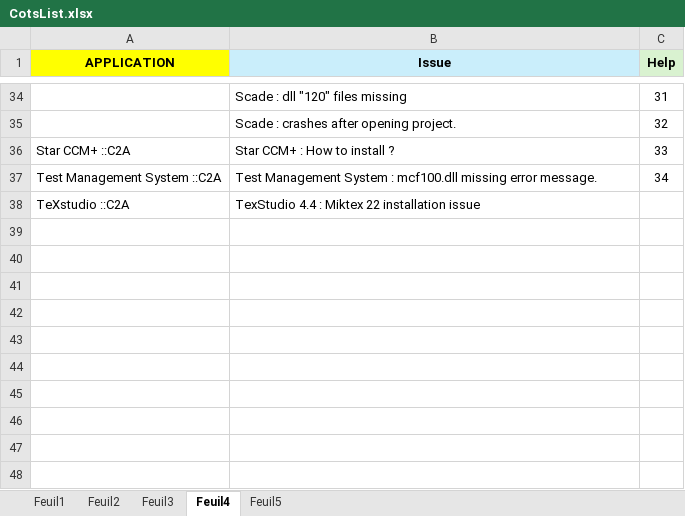
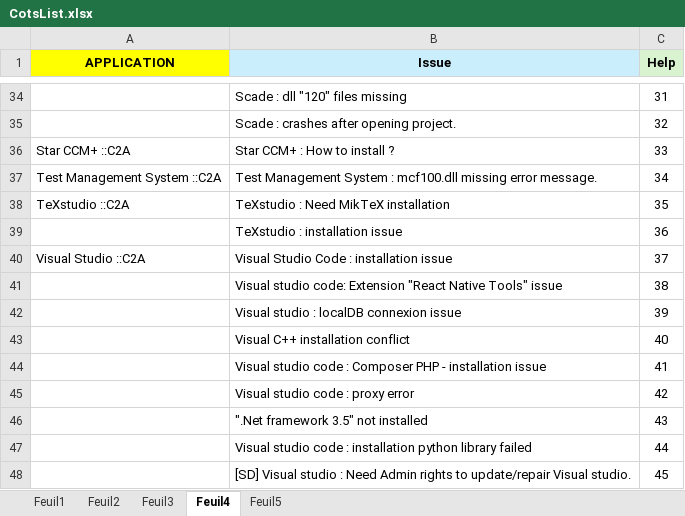
Before and after one commit to serghinerached/DsiCenter_Excel, an Excel workbook: data/CotsList.xlsx, sheet Feuil4, drawn as a sheet; only a part is shown, gaps mark what is left out; values as stored, in another font and other column widths than the file's, no borders; removed rows and columns are numbered as before the commit, all else as after; the diff names each change by its address in the sheet, - before the commit and + after, or states it on an @@ line.

```diff
--- a/data/CotsList.xlsx (sheet Feuil4)
+++ b/data/CotsList.xlsx (sheet Feuil4)
-row 38: TeXstudio ::C2A | TexStudio 4.4 : Miktex 22 installation issue
+row 38: TeXstudio ::C2A | TeXstudio : Need MikTeX installation | 35
+row 39:  | TeXstudio : installation issue | 36
+row 40: Visual Studio ::C2A | Visual Studio Code : installation issue | 37
+row 41:  | Visual studio code: Extension "React Native Tools" issue | 38
+row 42:  | Visual studio : localDB connexion issue | 39
+row 43:  | Visual C++ installation conflict | 40
+row 44:  | Visual studio code : Composer PHP - installation issue | 41
+row 45:  | Visual studio code : proxy error | 42
+row 46:  | ".Net framework 3.5" not installed | 43
+row 47:  | Visual studio code : installation python library failed | 44
+row 48:  | [SD] Visual studio : Need Admin rights to update/repair Visual studio. | 45
```
Also changed, not shown: sheet Feuil5, sheet Feuil3.
